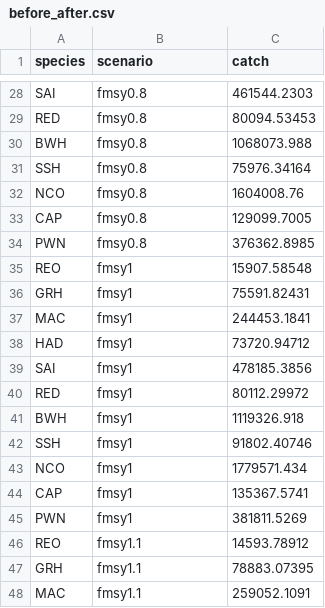
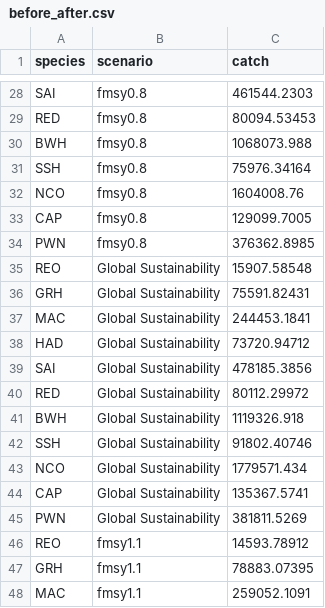
Before and after one commit to mburgass/noba, a CSV file: chapter_4/catch/before_after.csv, drawn as a sheet; only a part is shown, gaps mark what is left out; the diff covers the shown part only.

```diff
--- a/chapter_4/catch/before_after.csv
+++ b/chapter_4/catch/before_after.csv
@@ -34,13 +34,13 @@ CAP,fmsy0.8,129099.7005
 PWN,fmsy0.8,376362.8985
-REO,fmsy1,15907.58548
-GRH,fmsy1,75591.82431
-MAC,fmsy1,244453.1841
-HAD,fmsy1,73720.94712
-SAI,fmsy1,478185.3856
-RED,fmsy1,80112.29972
-BWH,fmsy1,1119326.918
-SSH,fmsy1,91802.40746
-NCO,fmsy1,1779571.434
-CAP,fmsy1,135367.5741
-PWN,fmsy1,381811.5269
+REO,Global Sustainability,15907.58548
+GRH,Global Sustainability,75591.82431
+MAC,Global Sustainability,244453.1841
+HAD,Global Sustainability,73720.94712
+SAI,Global Sustainability,478185.3856
+RED,Global Sustainability,80112.29972
+BWH,Global Sustainability,1119326.918
+SSH,Global Sustainability,91802.40746
+NCO,Global Sustainability,1779571.434
+CAP,Global Sustainability,135367.5741
+PWN,Global Sustainability,381811.5269
 REO,fmsy1.1,14593.78912
```
Also changed, not shown: 22 edited cells elsewhere in this file, chapter_4/catch/price_year.csv, chapter_4/nature_index/scores/ni_benthic.csv, 38 other files.
